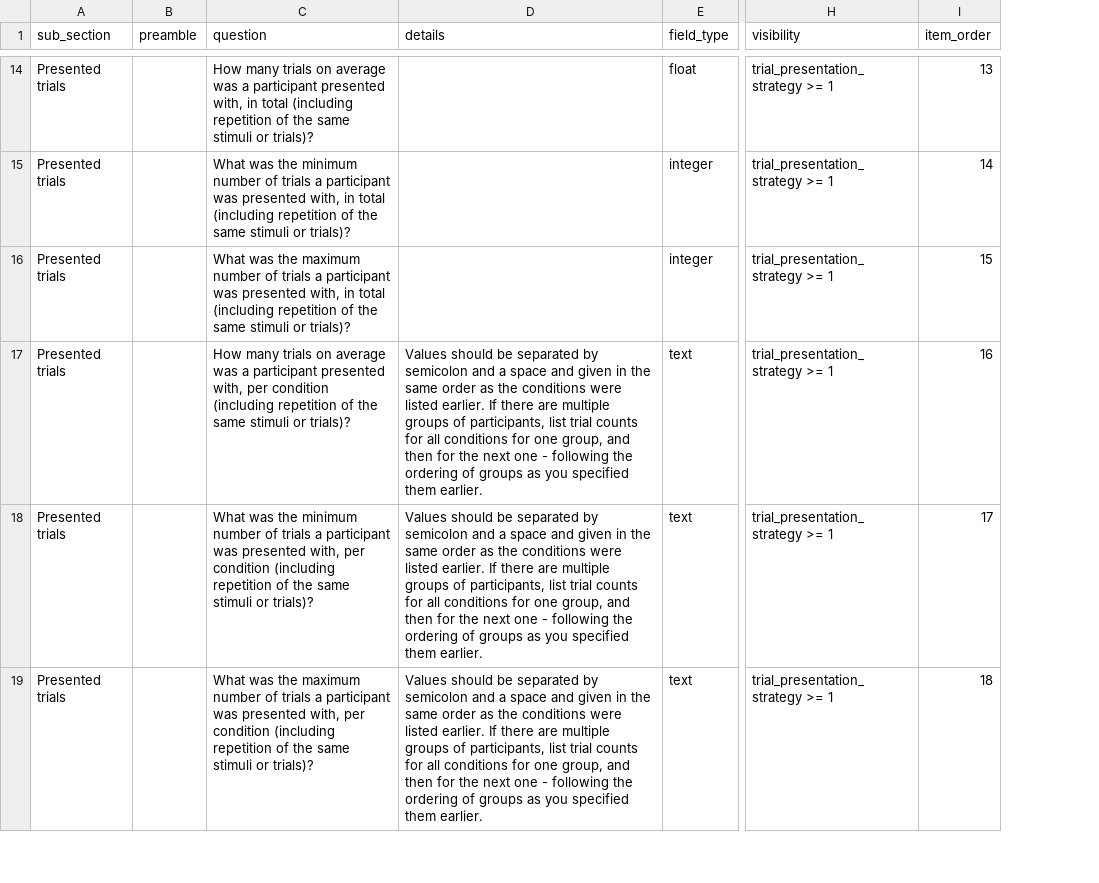
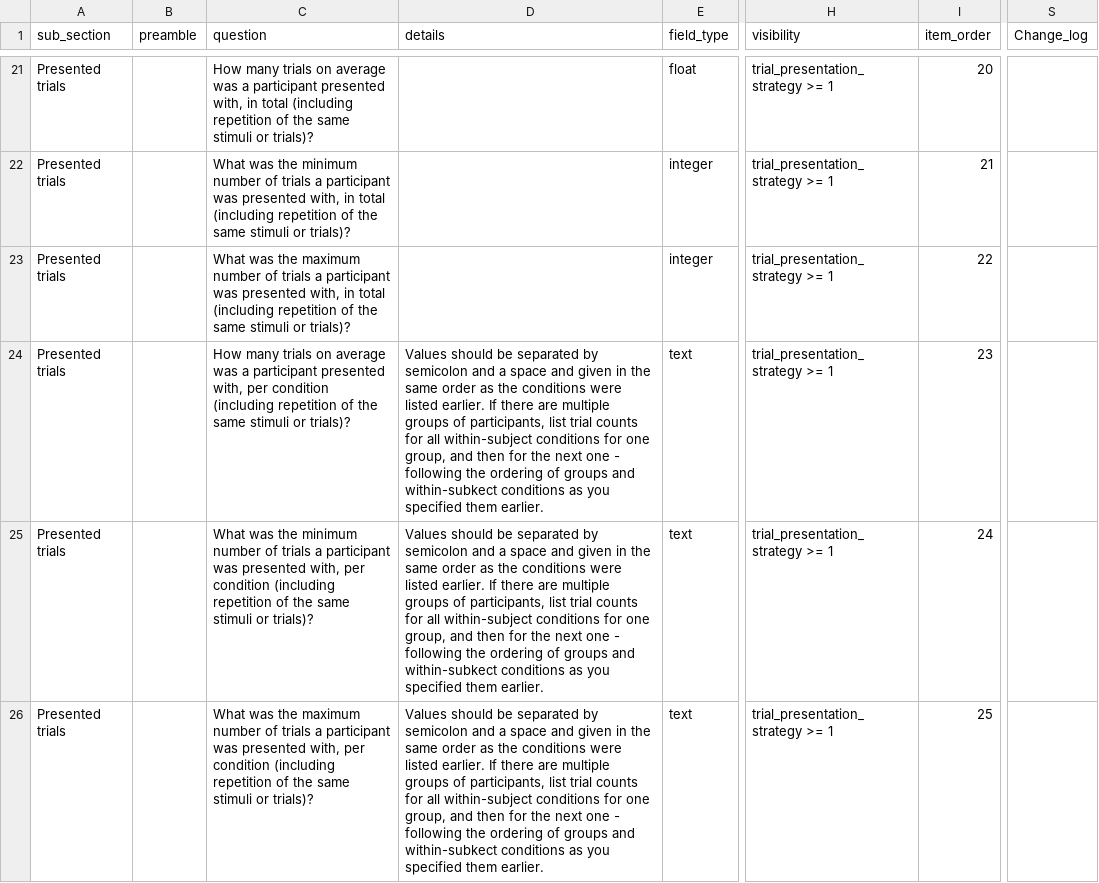
Before and after one commit to INCF/artem-is, a TSV file: inputs/tsv/design_sample.tsv, drawn as a sheet; only a part is shown, gaps mark what is left out; addresses are those after the commit; the diff covers the shown part only; the diff names each change by its address in the sheet, - before the commit and + after, or states it on an @@ line.

Commit message:
Update spreadsheets

```diff
--- a/inputs/tsv/design_sample.tsv
+++ b/inputs/tsv/design_sample.tsv
+column S (Change_log), empty
-I21 (item_order): 13
+I21 (item_order): 20
-I22 (item_order): 14
+I22 (item_order): 21
-I23 (item_order): 15
+I23 (item_order): 22
-D24:D26 (details): …for all conditions for one group, and then for the next one - following the ordering of groups as you…
+D24:D26 (details): …for all within-subject conditions for one group, and then for the next one - following the ordering of groups and within-subkect conditions as you…
-I24 (item_order): 16
+I24 (item_order): 23
-I25 (item_order): 17
+I25 (item_order): 24
-I26 (item_order): 18
+I26 (item_order): 25
```
Also changed, not shown: 7 added rows and 38 edited cells elsewhere in this file, inputs/tsv/acquisition.tsv, inputs/tsv/hardware.tsv, 6 other files.
